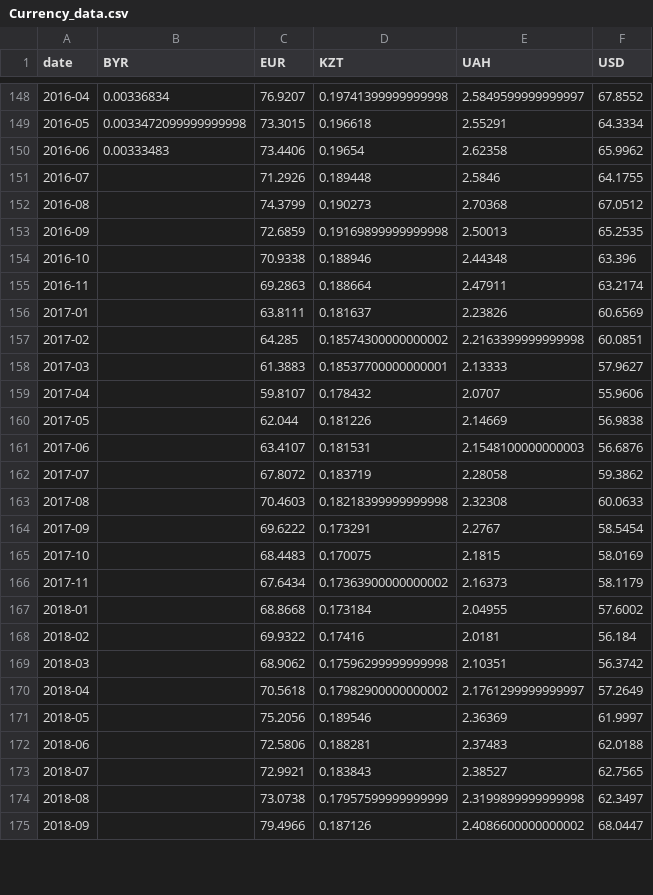
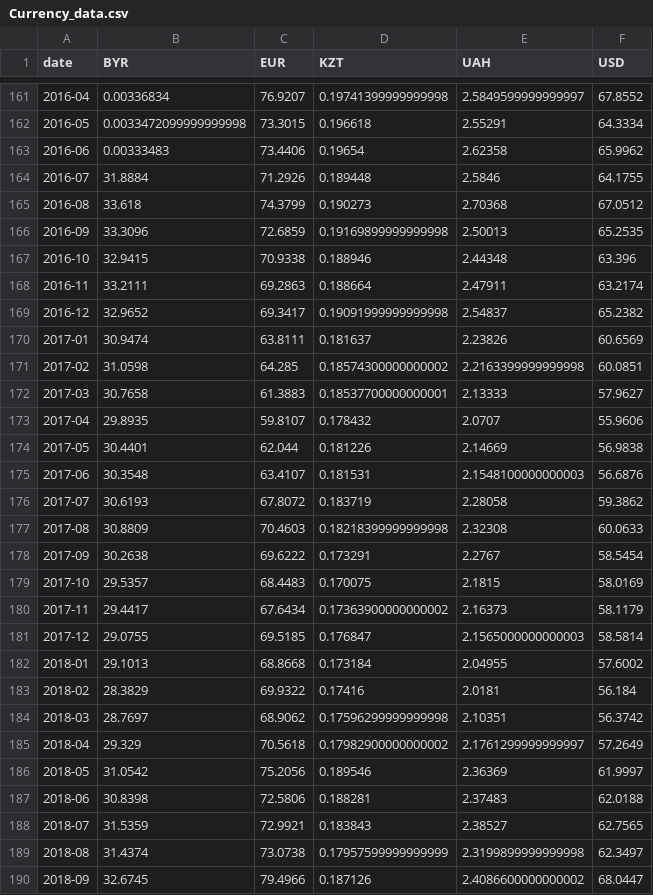
Before and after one commit to RomanChaganov/UrFU_Python_Elearn, a CSV file: Currency_data.csv, drawn as a sheet; only a part is shown, gaps mark what is left out; the diff covers the shown part only.

```diff
--- a/Currency_data.csv
+++ b/Currency_data.csv
@@ -150,26 +163,28 @@ date,BYR,EUR,KZT,UAH,USD
 2016-06,0.00333483,73.4406,0.19654,2.62358,65.9962
-2016-07,,71.2926,0.189448,2.5846,64.1755
-2016-08,,74.3799,0.190273,2.70368,67.0512
-2016-09,,72.6859,0.19169899999999998,2.50013,65.2535
-2016-10,,70.9338,0.188946,2.44348,63.396
-2016-11,,69.2863,0.188664,2.47911,63.2174
-2017-01,,63.8111,0.181637,2.23826,60.6569
-2017-02,,64.285,0.18574300000000002,2.2163399999999998,60.0851
-2017-03,,61.3883,0.18537700000000001,2.13333,57.9627
-2017-04,,59.8107,0.178432,2.0707,55.9606
-2017-05,,62.044,0.181226,2.14669,56.9838
-2017-06,,63.4107,0.181531,2.1548100000000003,56.6876
-2017-07,,67.8072,0.183719,2.28058,59.3862
-2017-08,,70.4603,0.18218399999999998,2.32308,60.0633
-2017-09,,69.6222,0.173291,2.2767,58.5454
-2017-10,,68.4483,0.170075,2.1815,58.0169
-2017-11,,67.6434,0.17363900000000002,2.16373,58.1179
-2018-01,,68.8668,0.173184,2.04955,57.6002
-2018-02,,69.9322,0.17416,2.0181,56.184
-2018-03,,68.9062,0.17596299999999998,2.10351,56.3742
-2018-04,,70.5618,0.17982900000000002,2.1761299999999997,57.2649
-2018-05,,75.2056,0.189546,2.36369,61.9997
-2018-06,,72.5806,0.188281,2.37483,62.0188
-2018-07,,72.9921,0.183843,2.38527,62.7565
-2018-08,,73.0738,0.17957599999999999,2.3199899999999998,62.3497
-2018-09,,79.4966,0.187126,2.4086600000000002,68.0447
+2016-07,31.8884,71.2926,0.189448,2.5846,64.1755
+2016-08,33.618,74.3799,0.190273,2.70368,67.0512
+2016-09,33.3096,72.6859,0.19169899999999998,2.50013,65.2535
+2016-10,32.9415,70.9338,0.188946,2.44348,63.396
+2016-11,33.2111,69.2863,0.188664,2.47911,63.2174
+2016-12,32.9652,69.3417,0.19091999999999998,2.54837,65.2382
+2017-01,30.9474,63.8111,0.181637,2.23826,60.6569
+2017-02,31.0598,64.285,0.18574300000000002,2.2163399999999998,60.0851
+2017-03,30.7658,61.3883,0.18537700000000001,2.13333,57.9627
+2017-04,29.8935,59.8107,0.178432,2.0707,55.9606
+2017-05,30.4401,62.044,0.181226,2.14669,56.9838
+2017-06,30.3548,63.4107,0.181531,2.1548100000000003,56.6876
+2017-07,30.6193,67.8072,0.183719,2.28058,59.3862
+2017-08,30.8809,70.4603,0.18218399999999998,2.32308,60.0633
+2017-09,30.2638,69.6222,0.173291,2.2767,58.5454
+2017-10,29.5357,68.4483,0.170075,2.1815,58.0169
+2017-11,29.4417,67.6434,0.17363900000000002,2.16373,58.1179
+2017-12,29.0755,69.5185,0.176847,2.1565000000000003,58.5814
+2018-01,29.1013,68.8668,0.173184,2.04955,57.6002
+2018-02,28.3829,69.9322,0.17416,2.0181,56.184
+2018-03,28.7697,68.9062,0.17596299999999998,2.10351,56.3742
+2018-04,29.329,70.5618,0.17982900000000002,2.1761299999999997,57.2649
+2018-05,31.0542,75.2056,0.189546,2.36369,61.9997
+2018-06,30.8398,72.5806,0.188281,2.37483,62.0188
+2018-07,31.5359,72.9921,0.183843,2.38527,62.7565
+2018-08,31.4374,73.0738,0.17957599999999999,2.3199899999999998,62.3497
+2018-09,32.6745,79.4966,0.187126,2.4086600000000002,68.0447
```
Also changed, not shown: 18 added rows and 41 edited cells elsewhere in this file, 2 other files.
